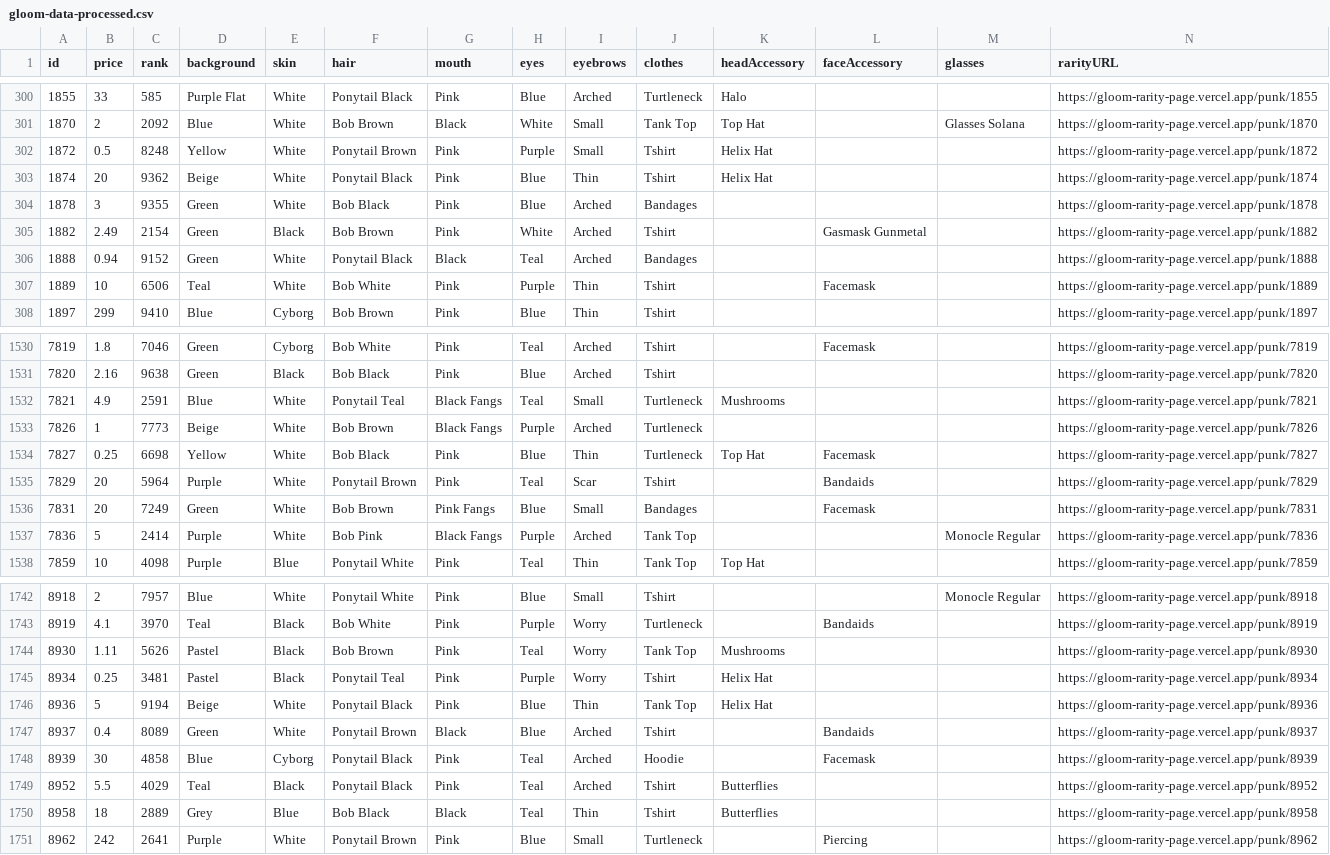
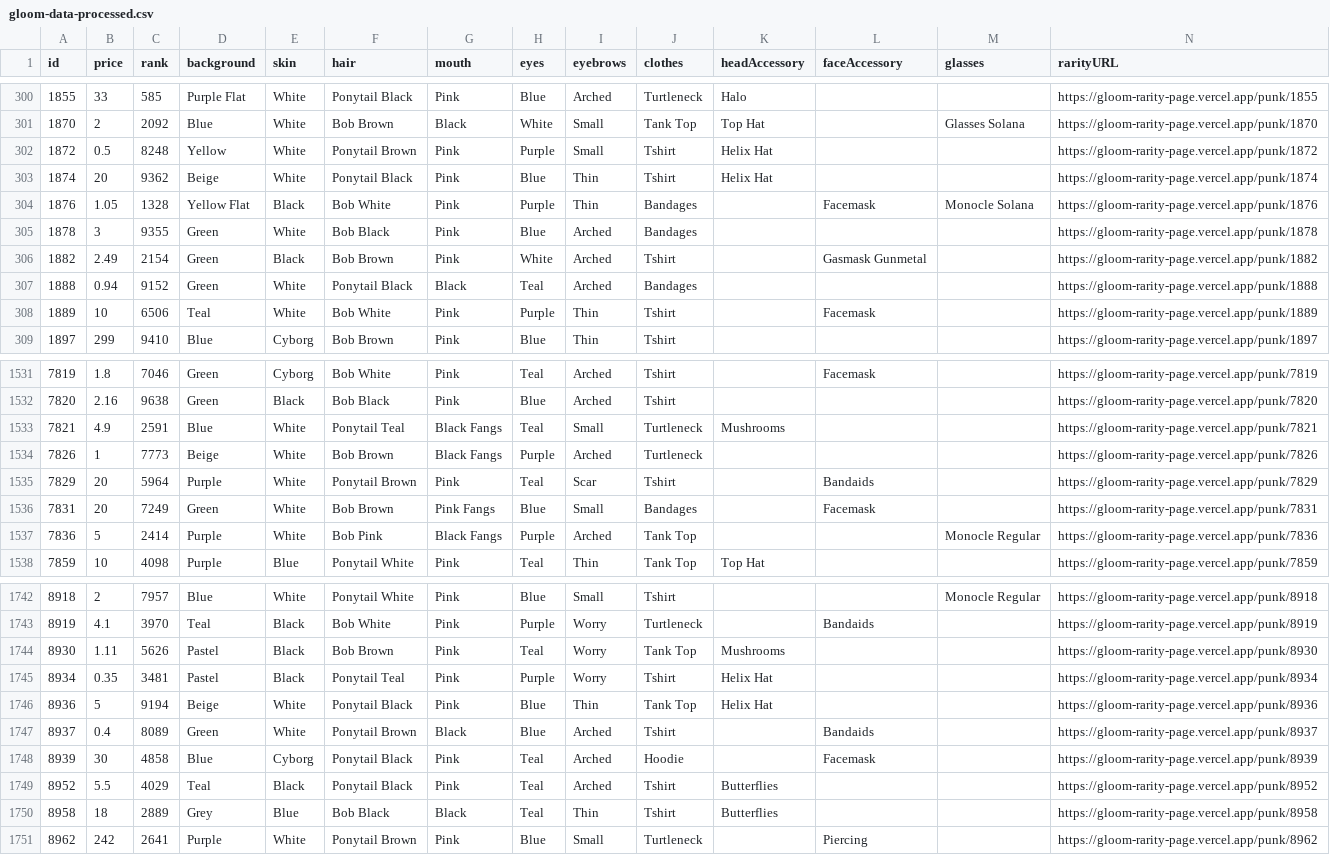
Before and after one commit to nobodykr/solanart-gloom-monitor, a CSV file: gloom-data-processed.csv, drawn as a sheet; only a part is shown, gaps mark what is left out; removed rows and columns are numbered as before the commit, all else as after; rows hold the shown columns only; the diff names each change by its address in the sheet, - before the commit and + after, or states it on an @@ line.

Commit message:
Flat: latest data (2021-10-24T20:36:43.011Z) {   "date": "2021-10-24T20:36:43.011Z",   "files": [     {       "name": "gloom-data-processed.csv",       "deltaBytes": 13,       "source": "https://qzlsklfacc.medianetwork.cloud/nft_for_sale?collection=gloompunk"     }   ] }

```diff
--- a/gloom-data-processed.csv
+++ b/gloom-data-processed.csv
+row 304: 1876 | 1.05 | 1328 | Yellow Flat | Black | Bob White | Pink | Purple | Thin | Bandages |  | Facemask | Monocle Solana | https://gloom-rarity-page.vercel.app/punk/1876
-row 1534: 7827 | 0.25 | 6698 | Yellow | White | Bob Black | Pink | Blue | Thin | Turtleneck | Top Hat | Facemask |  | https://gloom-rarity-page.vercel.app/punk/7827
-B1745 (price): 0.25
+B1745 (price): 0.35
```
